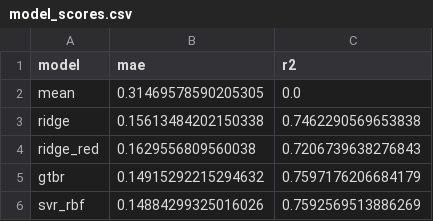
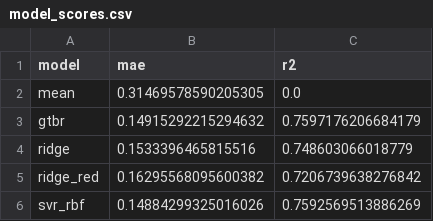
Before and after one commit to jschrein/epfl-exts-adsml-capstone-project, a CSV file: data/results/model_scores.csv, drawn as a sheet; removed rows and columns are numbered as before the commit, all else as after; the diff names each change by its address in the sheet, - before the commit and + after, or states it on an @@ line.

```diff
--- a/data/results/model_scores.csv
+++ b/data/results/model_scores.csv
-row 3: ridge | 0.15613484202150338 | 0.7462290569653838
-row 4: ridge_red | 0.1629556809560038 | 0.7206739638276843
+row 4: ridge | 0.1533396465815516 | 0.748603066018779
+row 5: ridge_red | 0.16295568095600382 | 0.7206739638276842
```
Also changed, not shown: 3 other files.
